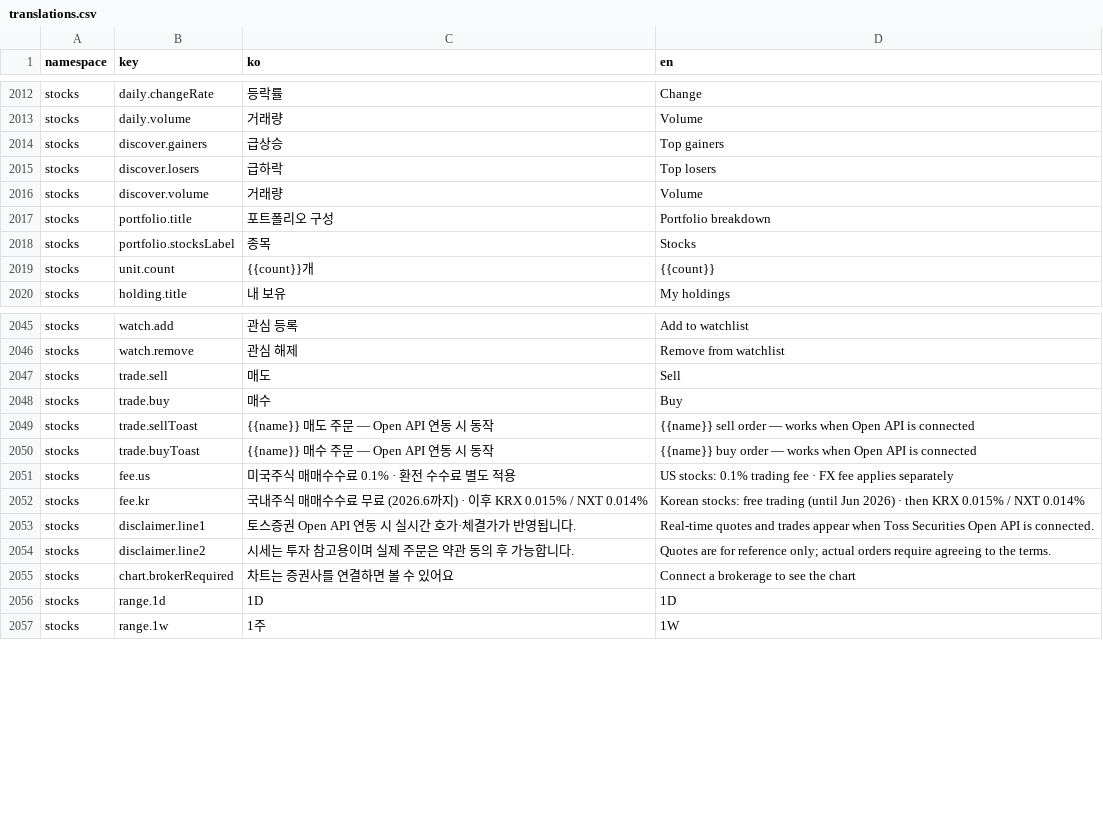
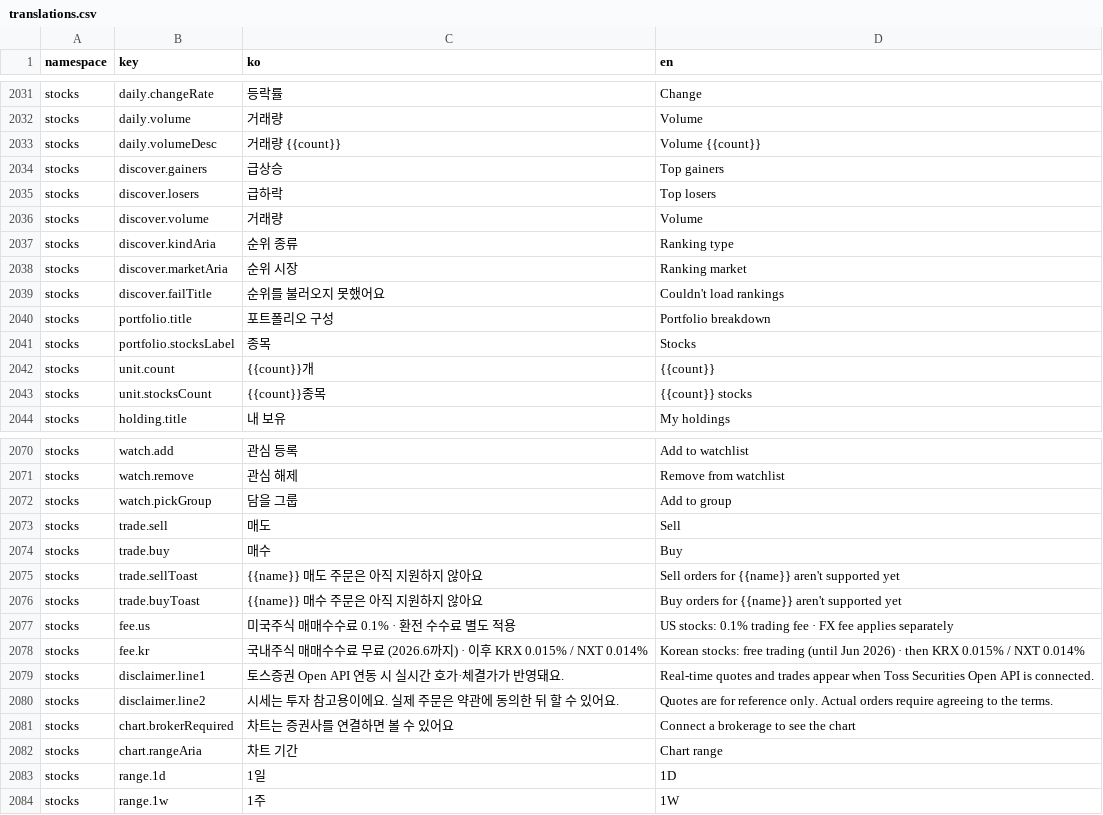
Before and after one commit to lshdainty/porest-desk-front, a CSV file: i18n/translations.csv, drawn as a sheet; only a part is shown, gaps mark what is left out; the diff covers the shown part only.

```diff
--- a/i18n/translations.csv
+++ b/i18n/translations.csv
@@ -2013,2 +2032,3 @@ stocks,daily.changeRate,등락률,Change
 stocks,daily.volume,거래량,Volume
+stocks,daily.volumeDesc,거래량 {{count}},Volume {{count}}
 stocks,discover.gainers,급상승,Top gainers
@@ -2016,2 +2036,5 @@ stocks,discover.losers,급하락,Top losers
 stocks,discover.volume,거래량,Volume
+stocks,discover.kindAria,순위 종류,Ranking type
+stocks,discover.marketAria,순위 시장,Ranking market
+stocks,discover.failTitle,순위를 불러오지 못했어요,Couldn't load rankings
 stocks,portfolio.title,포트폴리오 구성,Portfolio breakdown
@@ -2019,2 +2042,3 @@ stocks,portfolio.stocksLabel,종목,Stocks
 stocks,unit.count,{{count}}개,{{count}}
+stocks,unit.stocksCount,{{count}}종목,{{count}} stocks
 stocks,holding.title,내 보유,My holdings
@@ -2046,12 +2071,14 @@ stocks,watch.add,관심 등록,Add to watchlist
 stocks,watch.remove,관심 해제,Remove from watchlist
+stocks,watch.pickGroup,담을 그룹,Add to group
 stocks,trade.sell,매도,Sell
 stocks,trade.buy,매수,Buy
-stocks,trade.sellToast,{{name}} 매도 주문 — Open API 연동 시 동작,{{name}} sell order — works when Open API is connected
-stocks,trade.buyToast,{{name}} 매수 주문 — Open API 연동 시 동작,{{name}} buy order — works when Open API is connected
+stocks,trade.sellToast,{{name}} 매도 주문은 아직 지원하지 않아요,Sell orders for {{name}} aren't supported yet
+stocks,trade.buyToast,{{name}} 매수 주문은 아직 지원하지 않아요,Buy orders for {{name}} aren't supported yet
 stocks,fee.us,미국주식 매매수수료 0.1% · 환전 수수료 별도 적용,US stocks: 0.1% trading fee · FX fee applies separately
 stocks,fee.kr,국내주식 매매수수료 무료 (2026.6까지) · 이후 KRX 0.015% / NXT 0.014%,Korean stocks: free trading (until Jun 2026) · then KRX 0.015% / NXT 0.014%
-stocks,disclaimer.line1,토스증권 Open API 연동 시 실시간 호가·체결가가 반영됩니다.,Real-time quotes and trades appear when Toss Securities Open API is connected.
-stocks,disclaimer.line2,시세는 투자 참고용이며 실제 주문은 약관 동의 후 가능합니다.,Quotes are for reference only; actual orders require agreeing to the terms.
+stocks,disclaimer.line1,토스증권 Open API 연동 시 실시간 호가·체결가가 반영돼요.,Real-time quotes and trades appear when Toss Securities Open API is connected.
+stocks,disclaimer.line2,시세는 투자 참고용이에요. 실제 주문은 약관에 동의한 뒤 할 수 있어요.,Quotes are for reference only. Actual orders require agreeing to the terms.
 stocks,chart.brokerRequired,차트는 증권사를 연결하면 볼 수 있어요,Connect a brokerage to see the chart
-stocks,range.1d,1D,1D
+stocks,chart.rangeAria,차트 기간,Chart range
+stocks,range.1d,1일,1D
 stocks,range.1w,1주,1W
```
Also changed, not shown: 30 added rows and 19 edited cells elsewhere in this file, 32 other files.
